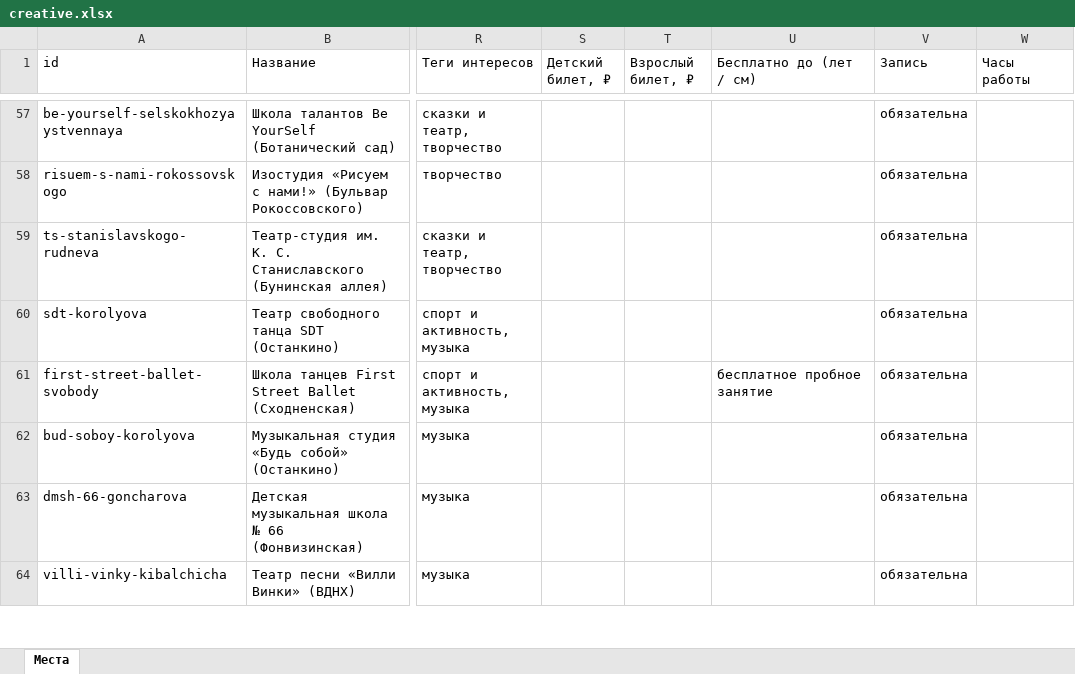
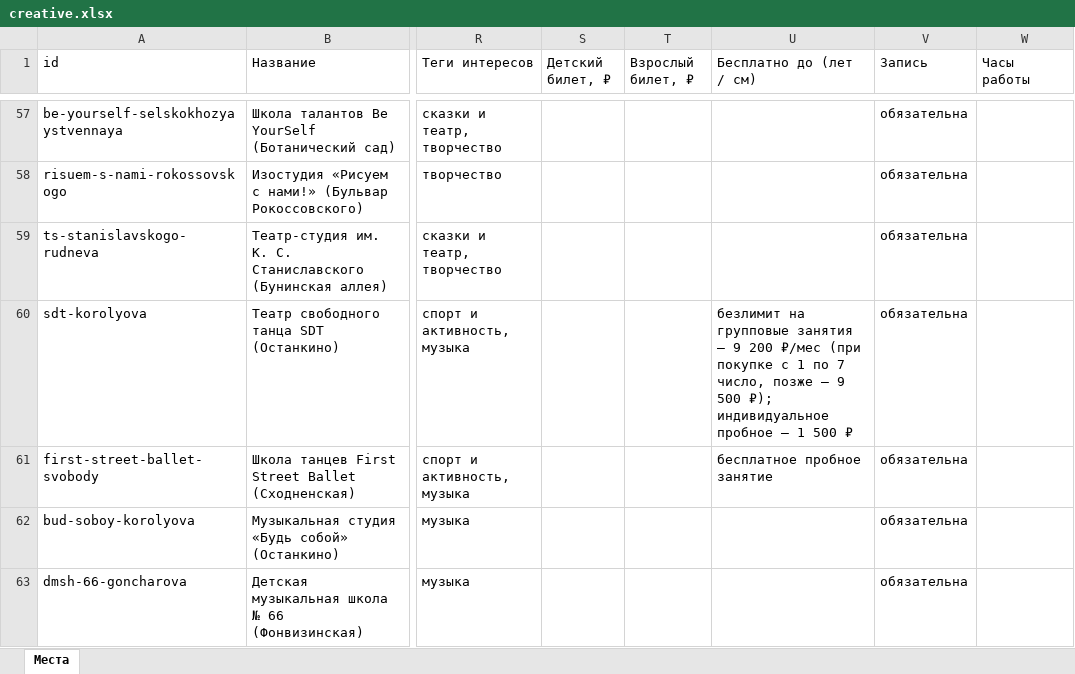
Before and after one commit to vadimsurov-apps/kudapoiti-data, an Excel workbook: data/parts/creative.xlsx, sheet Места, drawn as a sheet; only a part is shown, gaps mark what is left out; the shorter side is filled out with more unchanged rows; values as stored, in another font and other column widths than the file's, no borders; the diff names each change by its address in the sheet, - before the commit and + after, or states it on an @@ line.

```diff
--- a/data/parts/creative.xlsx (sheet Места)
+++ b/data/parts/creative.xlsx (sheet Места)
-U60 (Бесплатно до (лет / см)): (empty)
+U60 (Бесплатно до (лет / см)): безлимит на групповые занятия — 9 200 ₽/мес (при покупке с 1 по 7 число, позже — 9 500 ₽); индивидуальное пробное — 1 500 ₽
```
Also changed, not shown: 4 other files.
